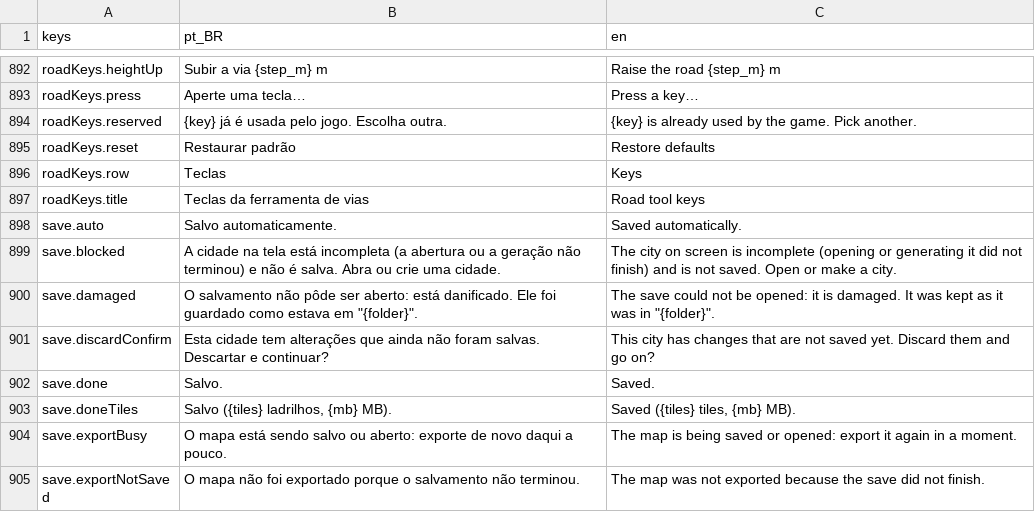
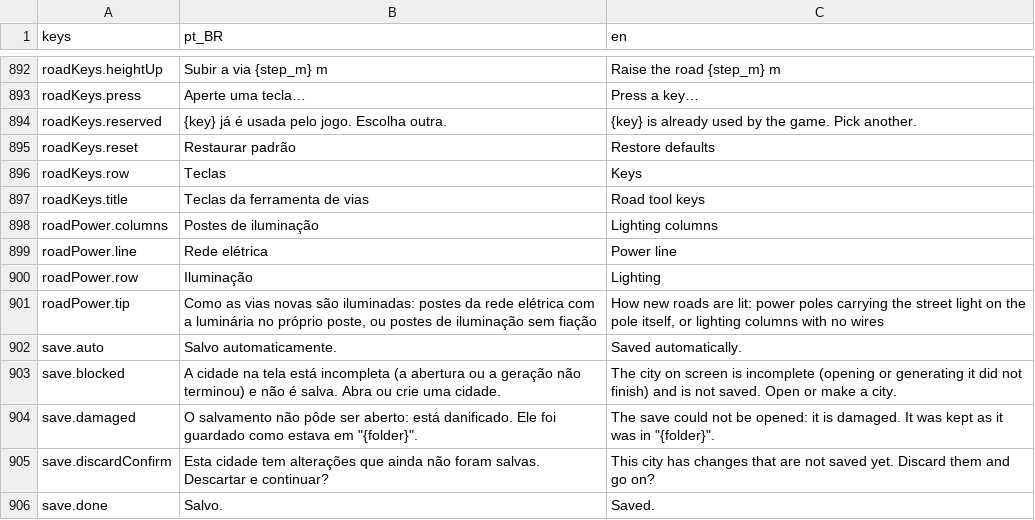
Before and after one commit to designathan1988/city, a CSV file: project/data/i18n/strings.csv, drawn as a sheet; only a part is shown, gaps mark what is left out; the shorter side is filled out with more unchanged rows.

```diff
--- a/project/data/i18n/strings.csv
+++ b/project/data/i18n/strings.csv
@@ -897,2 +897,6 @@ roadKeys.row,Teclas,Keys
 roadKeys.title,Teclas da ferramenta de vias,Road tool keys
+roadPower.columns,Postes de iluminação,Lighting columns
+roadPower.line,Rede elétrica,Power line
+roadPower.row,Iluminação,Lighting
+roadPower.tip,"Como as vias novas são iluminadas: postes da rede elétrica com a luminária no próprio poste, ou postes de iluminação sem fiação","How new roads are lit: power poles carrying the street light on the pole itself, or lighting columns with no wires"
 save.auto,Salvo automaticamente.,Saved automatically.
```
Also changed, not shown: 20 other files.
